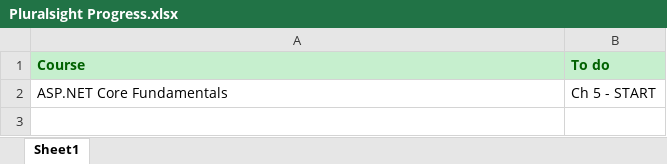
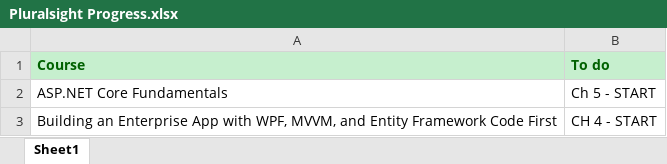
Before and after one commit to chevillanos/Training, an Excel workbook: Pluralsight Progress.xlsx, sheet Sheet1, drawn as a sheet; values as stored, in another font and other column widths than the file's, no borders; the diff names each change by its address in the sheet, - before the commit and + after, or states it on an @@ line.

Commit message:
Add WPF tutorial progress

```diff
--- a/Pluralsight Progress.xlsx (sheet Sheet1)
+++ b/Pluralsight Progress.xlsx (sheet Sheet1)
+row 3: Building an Enterprise App with WPF, MVVM, and Entity Framework Code First | CH 4 - START
```
